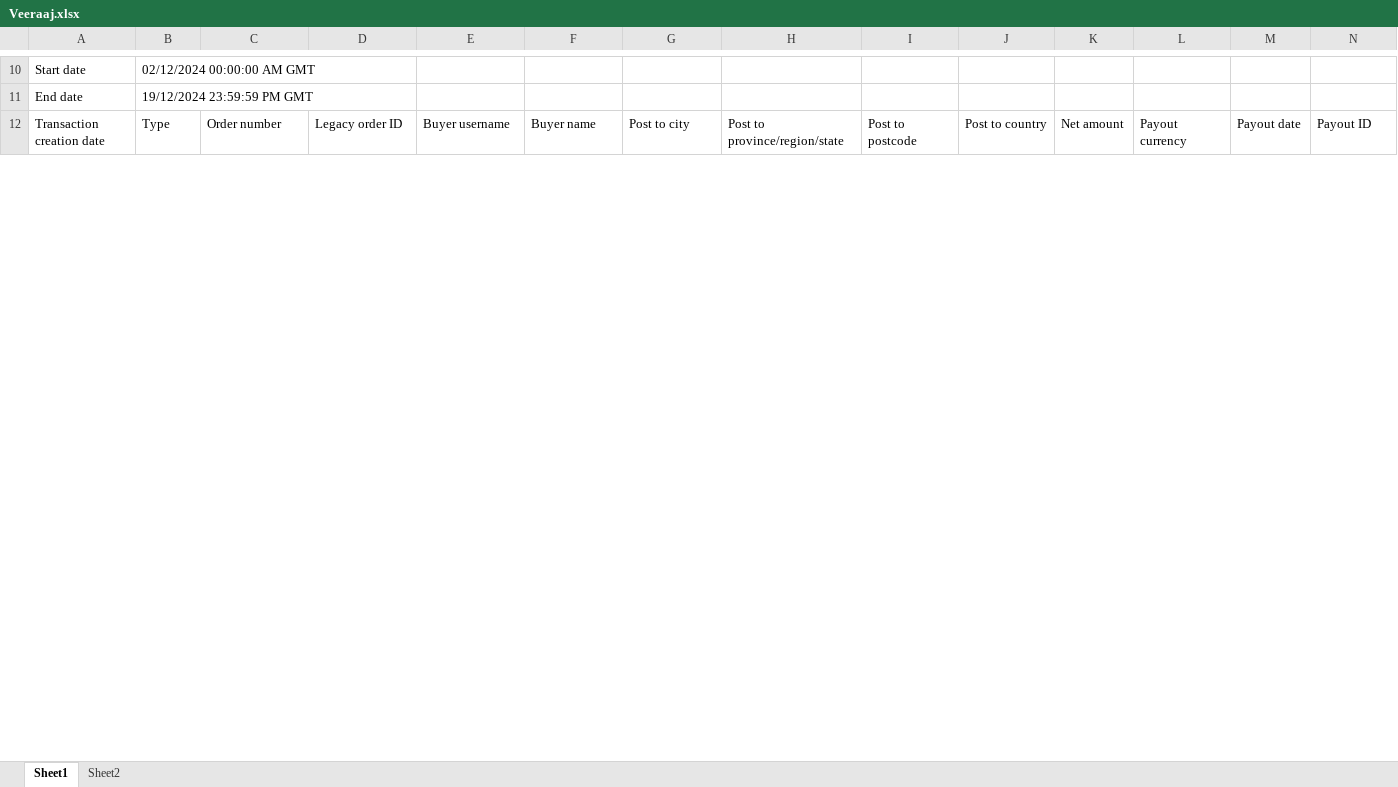
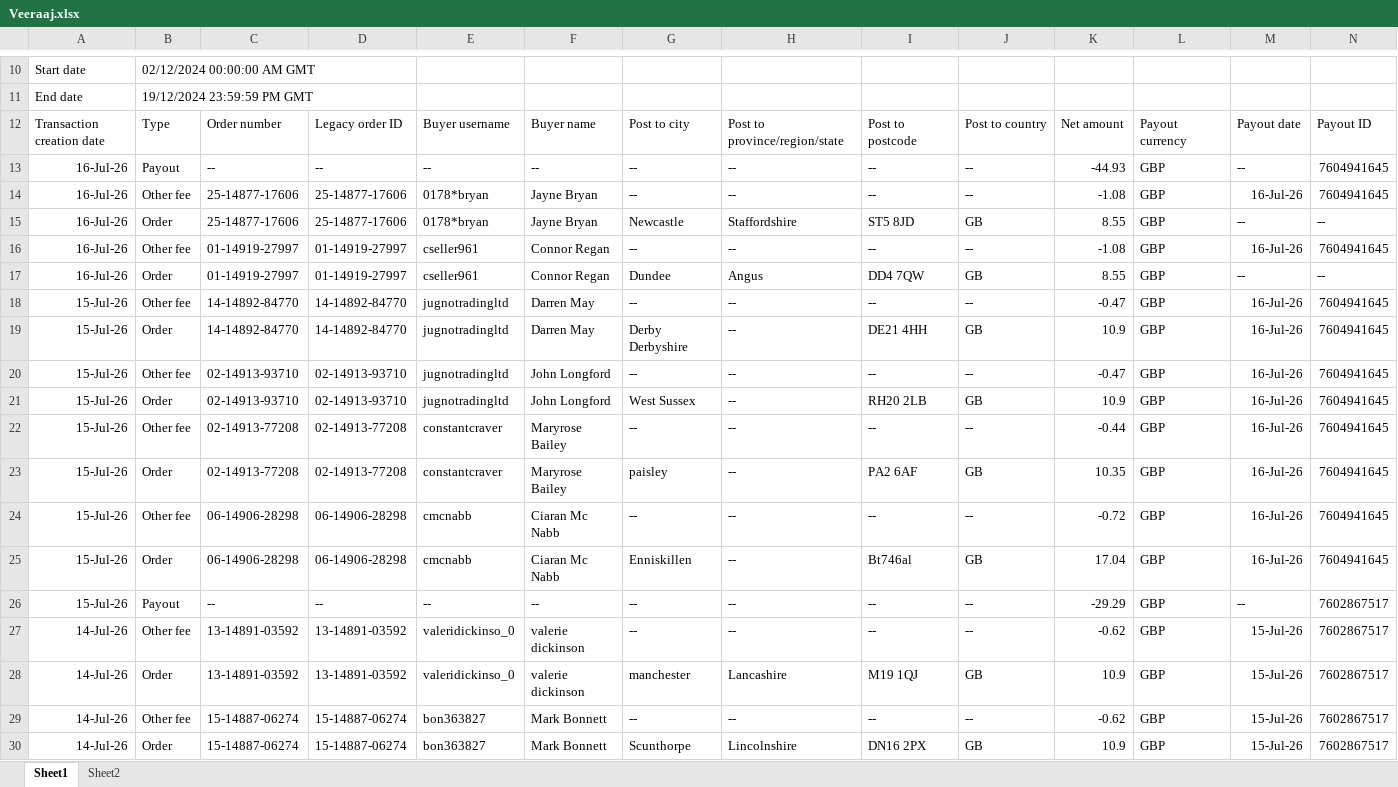
Before and after one commit to NIBH014B/BuckchiDailyReport, an Excel workbook: Raw Sales Data/Veeraaj.xlsx, sheet Sheet1, drawn as a sheet; only a part is shown, gaps mark what is left out; values as stored, in another font and other column widths than the file's, no borders; rows hold the shown columns only; the diff covers the shown part only; the diff names each change by its address in the sheet, - before the commit and + after, or states it on an @@ line.

```diff
--- a/Raw Sales Data/Veeraaj.xlsx (sheet Sheet1)
+++ b/Raw Sales Data/Veeraaj.xlsx (sheet Sheet1)
+row 13: 16-Jul-26 | Payout | -- | -- | -- | -- | -- | -- | -- | -- | -44.93 | GBP | -- | 7604941645
+row 14: 16-Jul-26 | Other fee | 25-14877-17606 | 25-14877-17606 | 0178*bryan | Jayne Bryan | -- | -- | -- | -- | -1.08 | GBP | 16-Jul-26 | 7604941645
+row 15: 16-Jul-26 | Order | 25-14877-17606 | 25-14877-17606 | 0178*bryan | Jayne Bryan | Newcastle | Staffordshire | ST5 8JD | GB | 8.55 | GBP | -- | --
+row 16: 16-Jul-26 | Other fee | 01-14919-27997 | 01-14919-27997 | cseller961 | Connor Regan | -- | -- | -- | -- | -1.08 | GBP | 16-Jul-26 | 7604941645
+row 17: 16-Jul-26 | Order | 01-14919-27997 | 01-14919-27997 | cseller961 | Connor Regan | Dundee | Angus | DD4 7QW | GB | 8.55 | GBP | -- | --
+row 18: 15-Jul-26 | Other fee | 14-14892-84770 | 14-14892-84770 | jugnotradingltd | Darren May | -- | -- | -- | -- | -0.47 | GBP | 16-Jul-26 | 7604941645
+row 19: 15-Jul-26 | Order | 14-14892-84770 | 14-14892-84770 | jugnotradingltd | Darren May | Derby Derbyshire | -- | DE21 4HH | GB | 10.9 | GBP | 16-Jul-26 | 7604941645
+row 20: 15-Jul-26 | Other fee | 02-14913-93710 | 02-14913-93710 | jugnotradingltd | John Longford | -- | -- | -- | -- | -0.47 | GBP | 16-Jul-26 | 7604941645
+row 21: 15-Jul-26 | Order | 02-14913-93710 | 02-14913-93710 | jugnotradingltd | John Longford | West Sussex | -- | RH20 2LB | GB | 10.9 | GBP | 16-Jul-26 | 7604941645
+row 22: 15-Jul-26 | Other fee | 02-14913-77208 | 02-14913-77208 | constantcraver | Maryrose Bailey | -- | -- | -- | -- | -0.44 | GBP | 16-Jul-26 | 7604941645
+row 23: 15-Jul-26 | Order | 02-14913-77208 | 02-14913-77208 | constantcraver | Maryrose Bailey | paisley | -- | PA2 6AF | GB | 10.35 | GBP | 16-Jul-26 | 7604941645
+row 24: 15-Jul-26 | Other fee | 06-14906-28298 | 06-14906-28298 | cmcnabb | Ciaran Mc Nabb | -- | -- | -- | -- | -0.72 | GBP | 16-Jul-26 | 7604941645
+row 25: 15-Jul-26 | Order | 06-14906-28298 | 06-14906-28298 | cmcnabb | Ciaran Mc Nabb | Enniskillen | -- | Bt746al | GB | 17.04 | GBP | 16-Jul-26 | 7604941645
+row 26: 15-Jul-26 | Payout | -- | -- | -- | -- | -- | -- | -- | -- | -29.29 | GBP | -- | 7602867517
+row 27: 14-Jul-26 | Other fee | 13-14891-03592 | 13-14891-03592 | valeridickinso_0 | valerie dickinson | -- | -- | -- | -- | -0.62 | GBP | 15-Jul-26 | 7602867517
+row 28: 14-Jul-26 | Order | 13-14891-03592 | 13-14891-03592 | valeridickinso_0 | valerie dickinson | manchester | Lancashire | M19 1QJ | GB | 10.9 | GBP | 15-Jul-26 | 7602867517
+row 29: 14-Jul-26 | Other fee | 15-14887-06274 | 15-14887-06274 | bon363827 | Mark Bonnett | -- | -- | -- | -- | -0.62 | GBP | 15-Jul-26 | 7602867517
+row 30: 14-Jul-26 | Order | 15-14887-06274 | 15-14887-06274 | bon363827 | Mark Bonnett | Scunthorpe | Lincolnshire | DN16 2PX | GB | 10.9 | GBP | 15-Jul-26 | 7602867517
```
Also changed, not shown: 18 added rows and 16 edited cells elsewhere in this sheet, Raw Sales Data/Amazon.xlsx, Raw Sales Data/Buckchi.xlsx, 1 other file.
